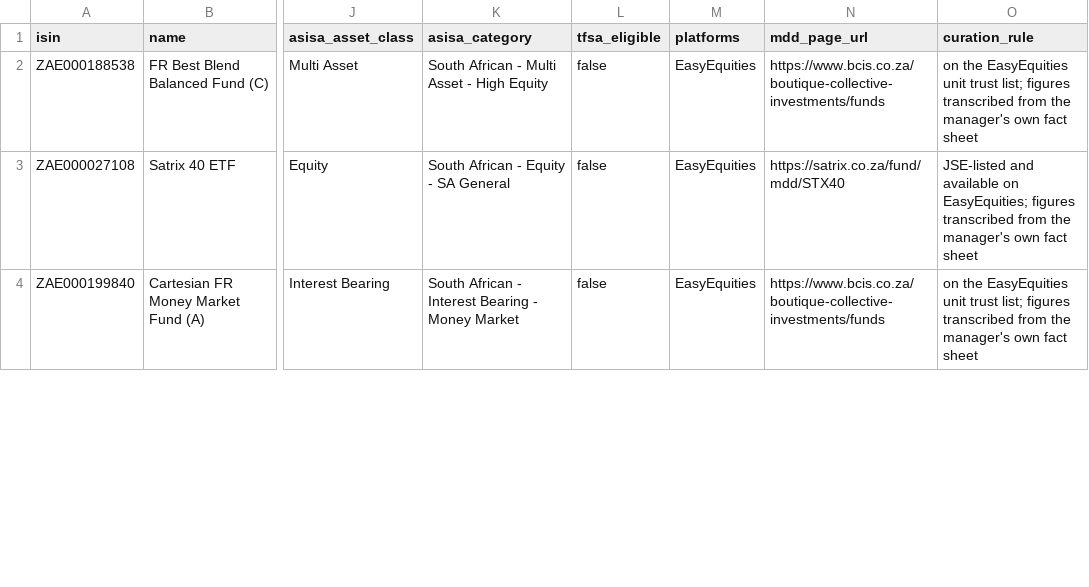
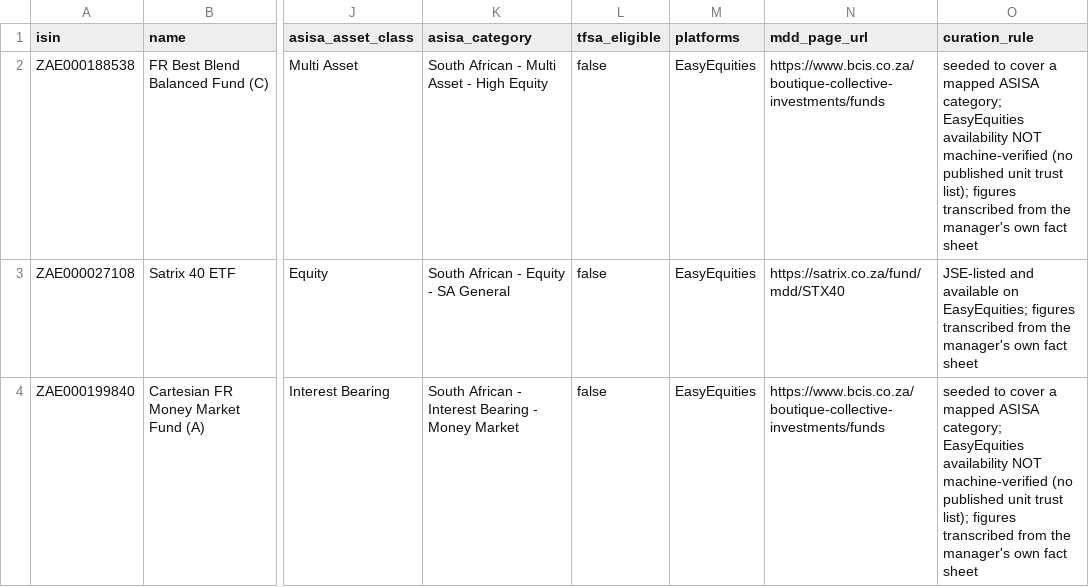
Before and after one commit to dyxale001/ImpactAlphaSwarm, a CSV file: backend/data/funds/funds.csv, drawn as a sheet; only a part is shown, gaps mark what is left out; the diff covers the shown part only; the diff names each change by its address in the sheet, - before the commit and + after, or states it on an @@ line.

Commit message:
Seed six funds so the cautious and middle profiles have a real list
Conservative and Moderate each matched a single fund while Aggressive
matched eleven, which reads as a broken catalogue rather than a small one.
Six FundRock unit trusts close that: income, two low-equity, a second money
market, a medium-equity fund and a bond fund. Conservative now matches
five, Moderate three.

FundRock prints its risk rating as text, so none of these needed the
rendered risk block. None states a minimum term in years - the sheets give
a qualitative horizon - so that column is left empty rather than invented.

Every unit trust's curation rule now says EasyEquities availability was not
machine-verified. The instrument workbook that settles it covers ETFs only,
and the previous wording claimed a listing nobody had checked.

```diff
--- a/backend/data/funds/funds.csv
+++ b/backend/data/funds/funds.csv
-O2 (curation_rule): on the EasyEquities unit trust list; figures transcribed…
+O2 (curation_rule): seeded to cover a mapped ASISA category; EasyEquities availability NOT machine-verified (no published unit trust list); figures transcribed…
-O4 (curation_rule): on the EasyEquities unit trust list; figures transcribed…
+O4 (curation_rule): seeded to cover a mapped ASISA category; EasyEquities availability NOT machine-verified (no published unit trust list); figures transcribed…
```
Also changed, not shown: 6 added rows and 3 edited cells elsewhere in this file, backend/data/funds/snapshots.csv.
